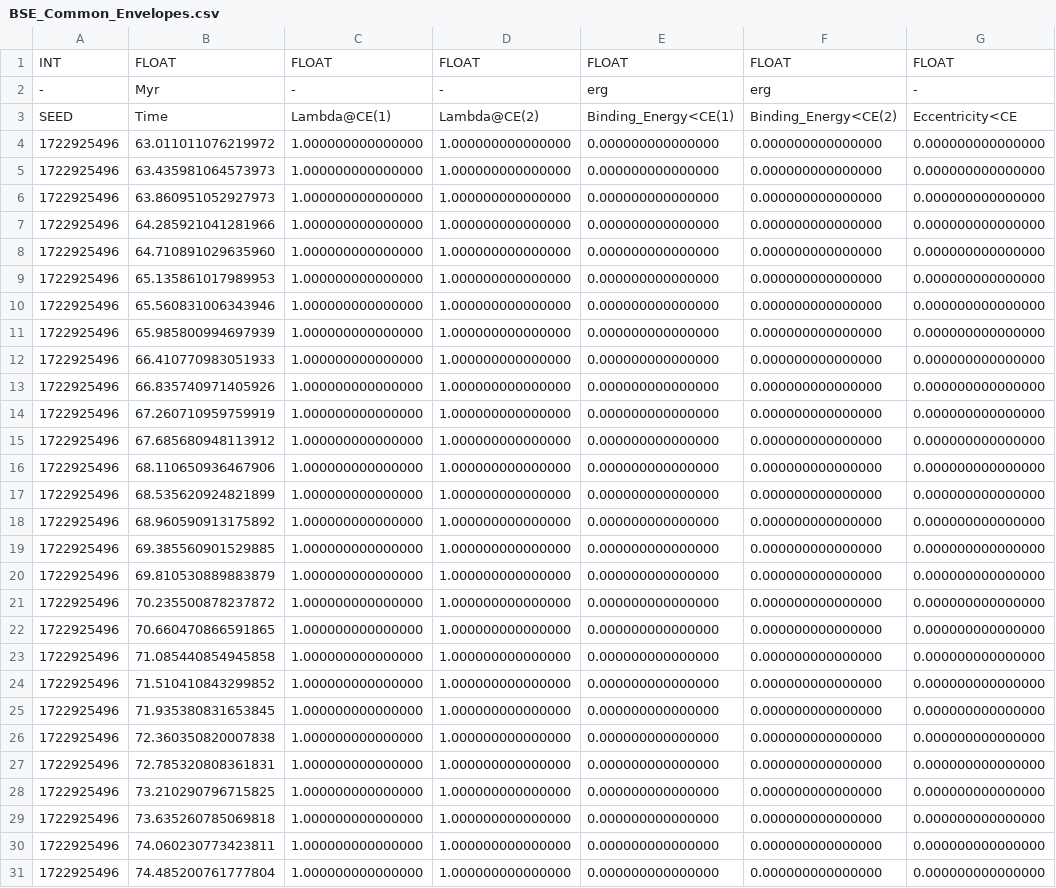
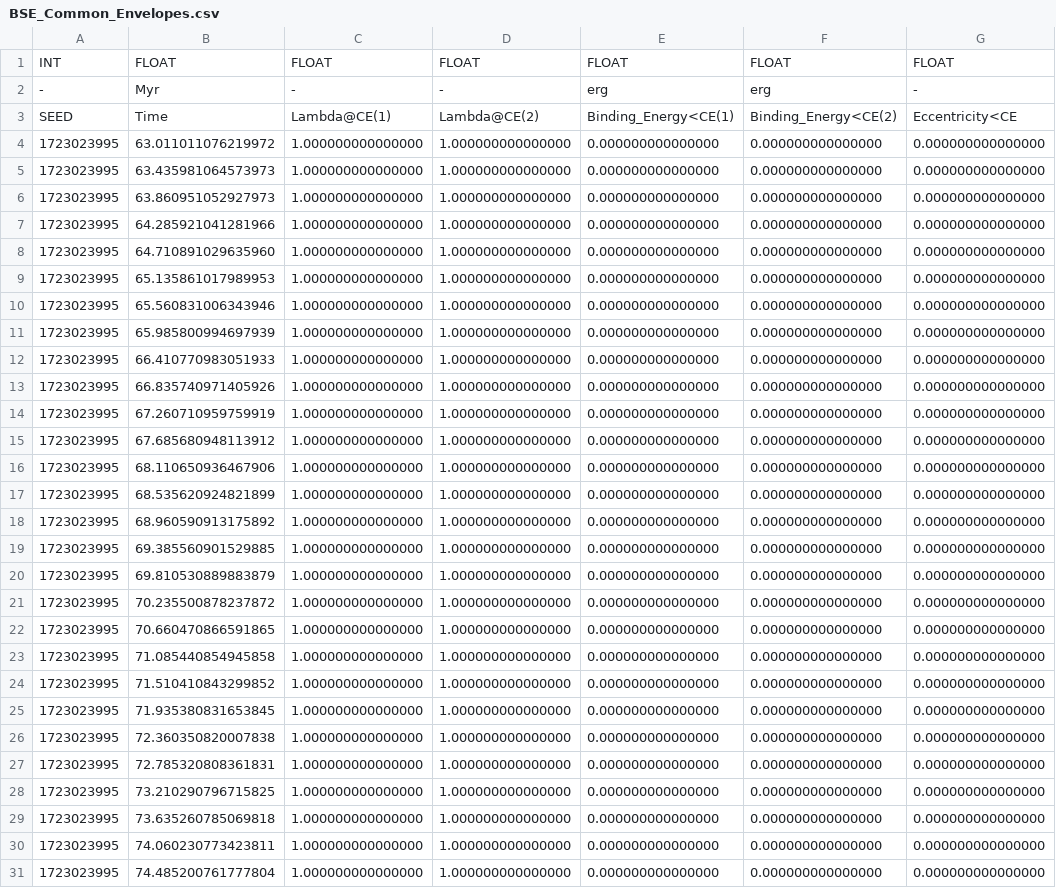
Before and after one commit to mkim0029/COMPAS, a CSV file: src/COMPAS_Output/BSE_Common_Envelopes.csv, drawn as a sheet; only a part is shown; the diff covers the shown part only; the diff names each change by its address in the sheet, - before the commit and + after, or states it on an @@ line.

```diff
--- a/src/COMPAS_Output/BSE_Common_Envelopes.csv
+++ b/src/COMPAS_Output/BSE_Common_Envelopes.csv
-A4:A31: 1722925496
+A4:A31: 1723023995
```
Also changed, not shown: 80 edited cells elsewhere in this file, src/COMPAS_Output/BSE_RLOF.csv, src/COMPAS_Output/BSE_System_Parameters.csv, 5 other files.
